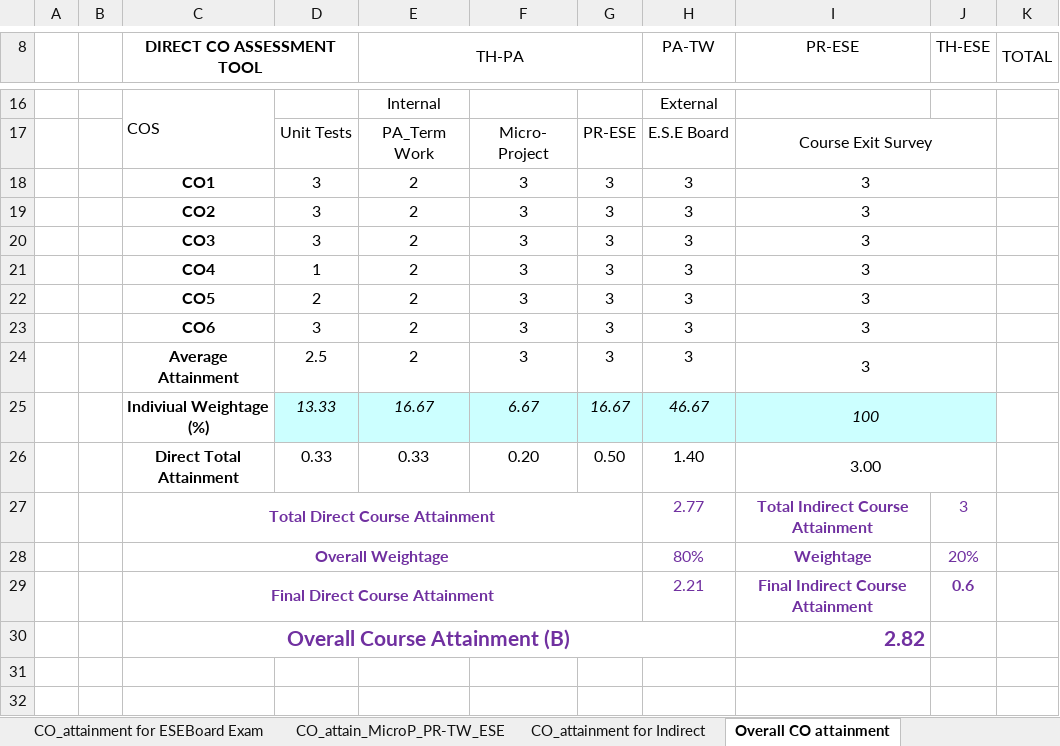
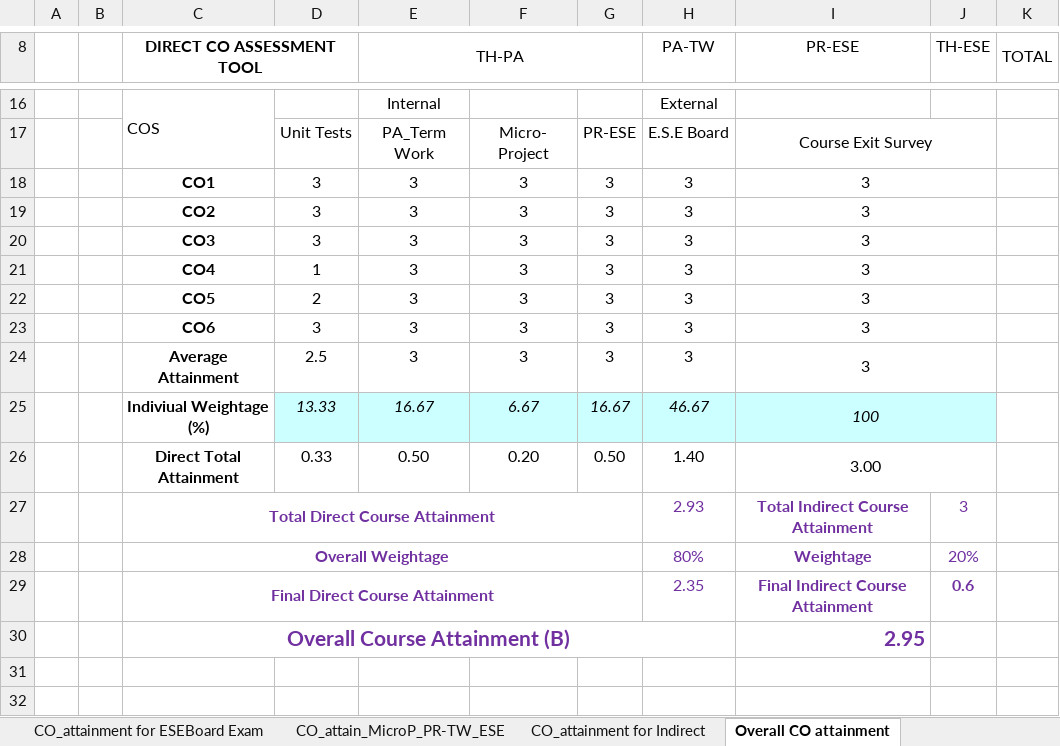
Before and after one commit to adambure21/NBAGRWPL, an Excel workbook: CO PO Mapping/DSU/Criteria 3_PO attain_DSU_CO3I_19-20_CO_GRWPL.xlsx, sheet Overall CO attainment, drawn as a sheet; only a part is shown, gaps mark what is left out; values as stored, in another font and other column widths than the file's, no borders; the diff names each change by its address in the sheet, - before the commit and + after, or states it on an @@ line.

```diff
--- a/CO PO Mapping/DSU/Criteria 3_PO attain_DSU_CO3I_19-20_CO_GRWPL.xlsx (sheet Overall CO attainment)
+++ b/CO PO Mapping/DSU/Criteria 3_PO attain_DSU_CO3I_19-20_CO_GRWPL.xlsx (sheet Overall CO attainment)
-E18:E24 (TH-PA): 2
+E18:E24 (TH-PA): 3
-E26 (TH-PA): 0.33
+E26 (TH-PA): 0.50
-H27 (PA-TW): 2.77
+H27 (PA-TW): 2.93
-H29 (PA-TW): 2.21
+H29 (PA-TW): 2.35
-I30 (PR-ESE): 2.82
+I30 (PR-ESE): 2.95
```
Also changed, not shown: sheet CO_attain_MicroP_PR-TW_ESE, sheet CO_PO Mapping Attainment_PO7, hidden cells.
